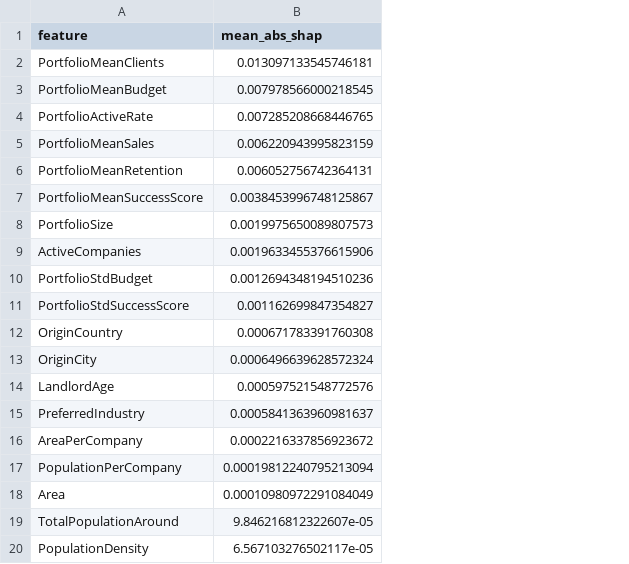
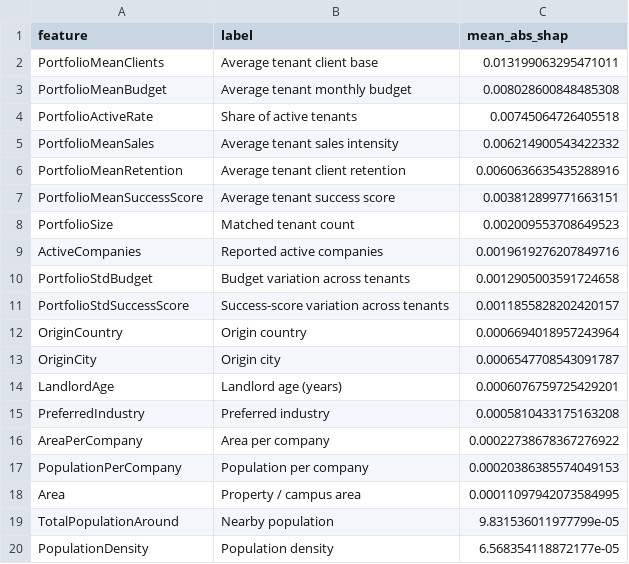
Before and after one commit to kpputhiyattil/ds-assignment, a CSV file: good-landlord-model/reports/shap_global_importance.csv, drawn as a sheet; addresses are those after the commit; the diff names each change by its address in the sheet, - before the commit and + after, or states it on an @@ line.

```diff
--- a/good-landlord-model/reports/shap_global_importance.csv
+++ b/good-landlord-model/reports/shap_global_importance.csv
+column B (label), rows 2-20: Average tenant client base | Average tenant monthly budget | Share of active tenants | Average tenant sales intensity | Average tenant client retention | Average tenant success score | Matched tenant count | Reported active companies | Budget variation across tenants | Success-score variation across tenants | Origin country | Origin city | Landlord age (years) | Preferred industry | Area per company | Population per company | Property / campus area | Nearby population | Population density
-C2 (mean_abs_shap): 0.013097133545746181
+C2 (mean_abs_shap): 0.013199063295471011
-C3 (mean_abs_shap): 0.007978566000218545
+C3 (mean_abs_shap): 0.008028600848485308
-C4 (mean_abs_shap): 0.007285208668446765
+C4 (mean_abs_shap): 0.00745064726405518
-C5 (mean_abs_shap): 0.006220943995823159
+C5 (mean_abs_shap): 0.006214900543422332
-C6 (mean_abs_shap): 0.006052756742364131
+C6 (mean_abs_shap): 0.0060636635435288916
-C7 (mean_abs_shap): 0.0038453996748125867
+C7 (mean_abs_shap): 0.003812899771663151
-C8 (mean_abs_shap): 0.0019975650089807573
+C8 (mean_abs_shap): 0.002009553708649523
-C9 (mean_abs_shap): 0.0019633455376615906
+C9 (mean_abs_shap): 0.0019619276207849716
-C10 (mean_abs_shap): 0.0012694348194510236
+C10 (mean_abs_shap): 0.0012905003591724658
-C11 (mean_abs_shap): 0.001162699847354827
+C11 (mean_abs_shap): 0.0011855828202420157
-C12 (mean_abs_shap): 0.000671783391760308
+C12 (mean_abs_shap): 0.0006694018957243964
-C13 (mean_abs_shap): 0.0006496639628572324
+C13 (mean_abs_shap): 0.0006547708543091787
-C14 (mean_abs_shap): 0.000597521548772576
+C14 (mean_abs_shap): 0.0006076759725429201
-C15 (mean_abs_shap): 0.0005841363960981637
+C15 (mean_abs_shap): 0.0005810433175163208
-C16 (mean_abs_shap): 0.0002216337856923672
+C16 (mean_abs_shap): 0.00022738678367276922
-C17 (mean_abs_shap): 0.00019812240795213094
+C17 (mean_abs_shap): 0.00020386385574049153
-C18 (mean_abs_shap): 0.00010980972291084049
+C18 (mean_abs_shap): 0.00011097942073584995
-C19 (mean_abs_shap): 9.846216812322607e-05
+C19 (mean_abs_shap): 9.831536011977799e-05
-C20 (mean_abs_shap): 6.567103276502117e-05
+C20 (mean_abs_shap): 6.568354118872177e-05
```
Also changed, not shown: 47 other files.
